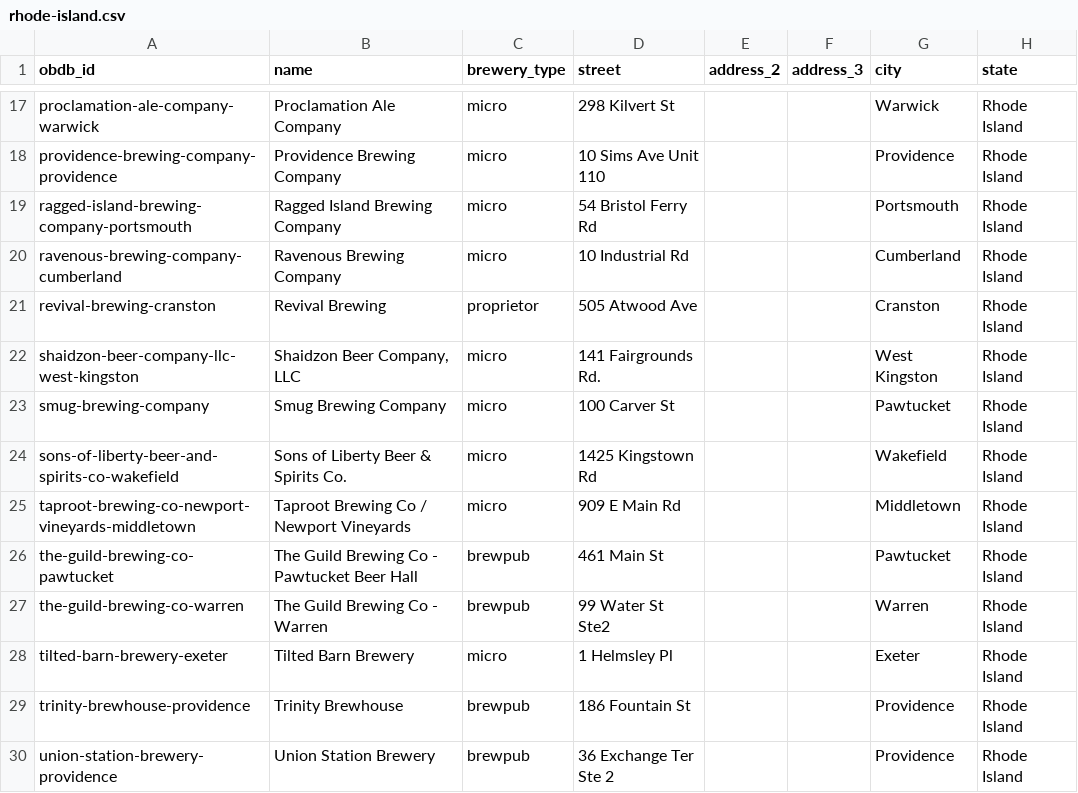
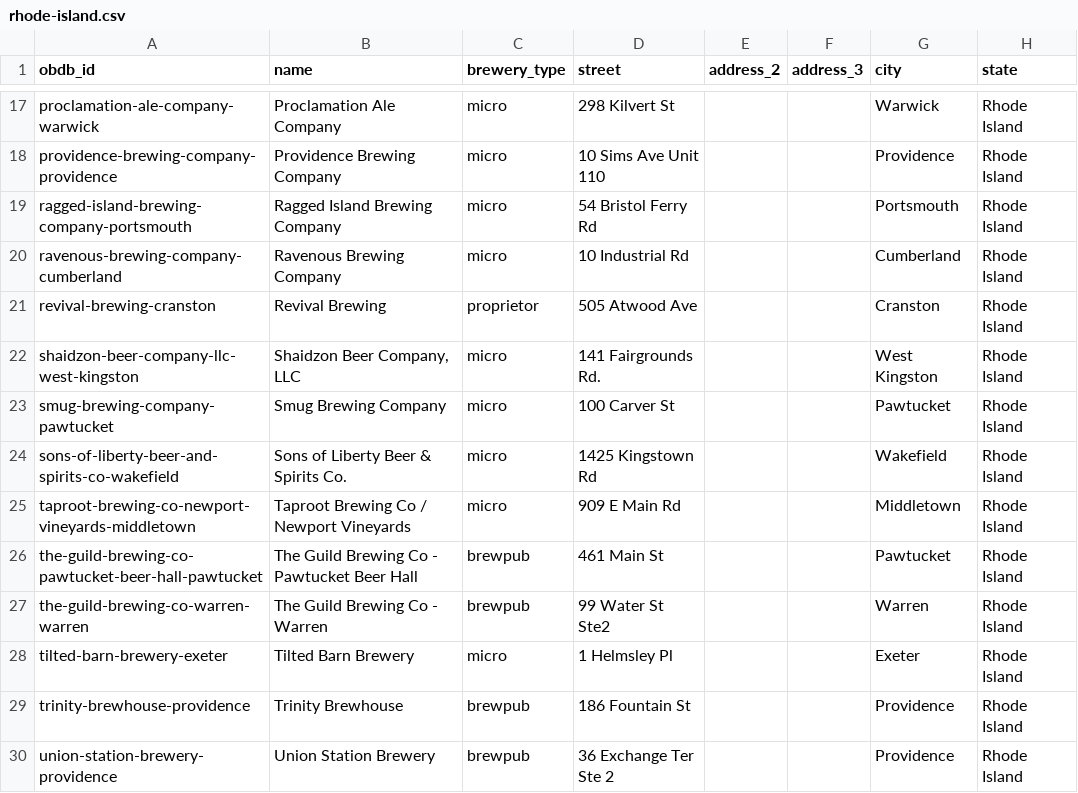
Before and after one commit to openbrewerydb/openbrewerydb, a CSV file: data/united-states/rhode-island.csv, drawn as a sheet; only a part is shown, gaps mark what is left out; the diff covers the shown part only; the diff names each change by its address in the sheet, - before the commit and + after, or states it on an @@ line.

```diff
--- a/data/united-states/rhode-island.csv
+++ b/data/united-states/rhode-island.csv
-A23 (obdb_id): smug-brewing-company
+A23 (obdb_id): smug-brewing-company-pawtucket
-A26 (obdb_id): the-guild-brewing-co-pawtucket
+A26 (obdb_id): the-guild-brewing-co-pawtucket-beer-hall-pawtucket
-A27 (obdb_id): the-guild-brewing-co-warren
+A27 (obdb_id): the-guild-brewing-co-warren-warren
```
Also changed, not shown: 1 added row, 1 removed row and 7 edited cells elsewhere in this file, data/united-states/nebraska.csv, 3 other files.
